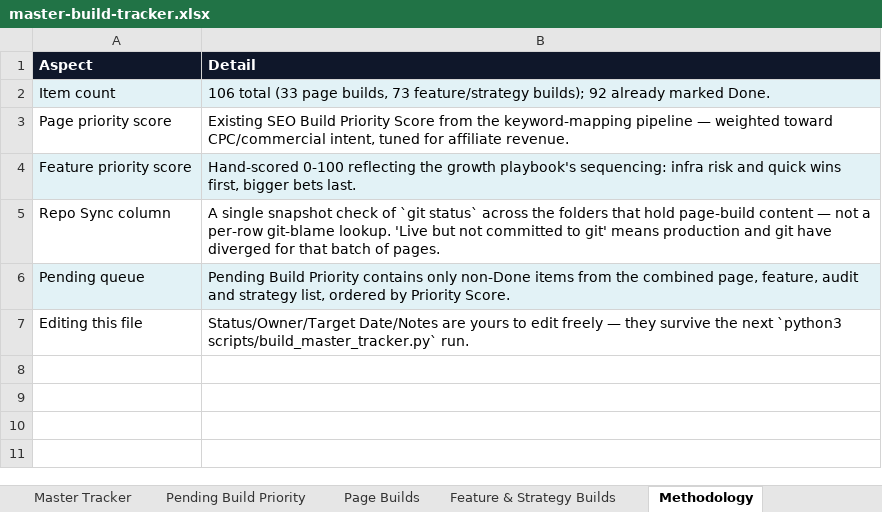
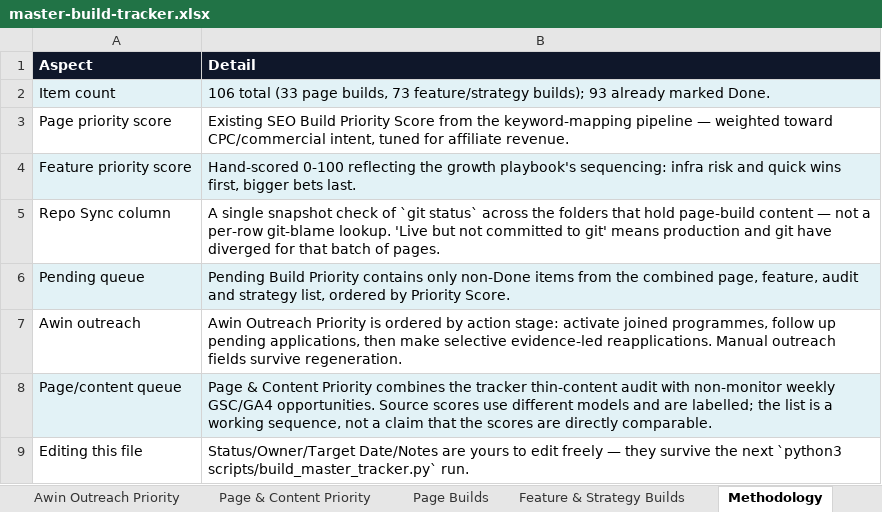
Before and after one commit to sahilsayed-ielts/broadbandpicker, an Excel workbook: docs/master-build-tracker.xlsx, sheet Methodology, drawn as a sheet; values as stored, in another font and other column widths than the file's, no borders; table styles not drawn; the diff names each change by its address in the sheet, - before the commit and + after, or states it on an @@ line.

```diff
--- a/docs/master-build-tracker.xlsx (sheet Methodology)
+++ b/docs/master-build-tracker.xlsx (sheet Methodology)
+sheet tab: Awin Outreach Priority
+sheet tab: Page & Content Priority
-B2 (Detail): …feature/strategy builds); 92 already marked…
+B2 (Detail): …feature/strategy builds); 93 already marked…
+row 7: Awin outreach | Awin Outreach Priority is ordered by action stage: activate joined programmes, follow up pending applications, then make selective evidence-led reapplications. Manual outreach fields survive regeneration.
+row 8: Page/content queue | Page & Content Priority combines the tracker thin-content audit with non-monitor weekly GSC/GA4 opportunities. Source scores use different models and are labelled; the list is a working sequence, not a claim that the scores are directly comparable.
```
Also changed, not shown: sheet Pending Build Priority, sheet Read Me, sheet Master Tracker, sheet Feature & Strategy Builds, docs/broadbandpicker-keyword-mapping.xlsx, 6 other files.
